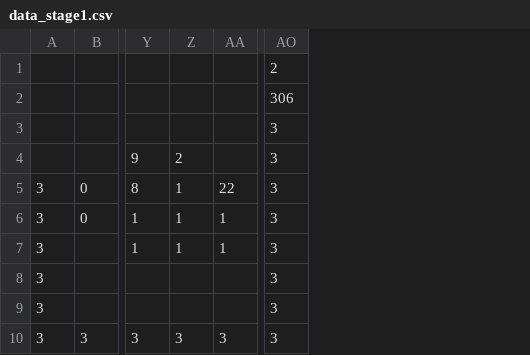
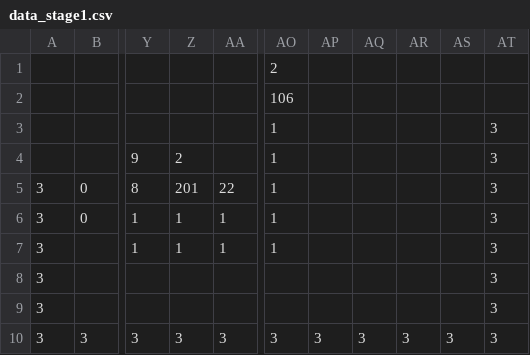
Before and after one commit to meganeroppy/R.I.P_repo, a CSV file: Assets/Resource/data_stage1.csv, drawn as a sheet; only a part is shown, gaps mark what is left out; addresses are those after the commit; the diff names each change by its address in the sheet, - before the commit and + after, or states it on an @@ line.

```diff
--- a/Assets/Resource/data_stage1.csv
+++ b/Assets/Resource/data_stage1.csv
+column AO, rows 1-10: 2 | 106 | 1 | 1 | 1 | 1 | 1 |  |  | 3
+column AP, row 10: 3
+column AQ, row 10: 3
+column AR, row 10: 3
+column AS, row 10: 3
-AT1: 2
+AT1: (empty)
-AT2: 306
+AT2: (empty)
-Z5: 1
+Z5: 201
```
Also changed, not shown: Assets/Resource/data_stage0.csv, 47 other files.
